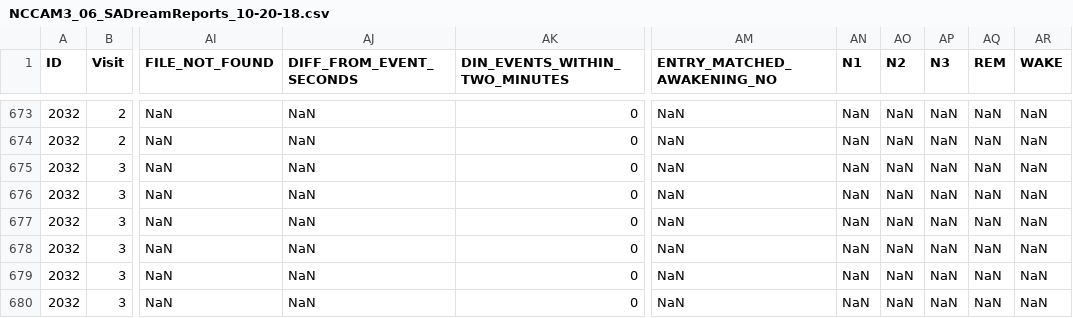
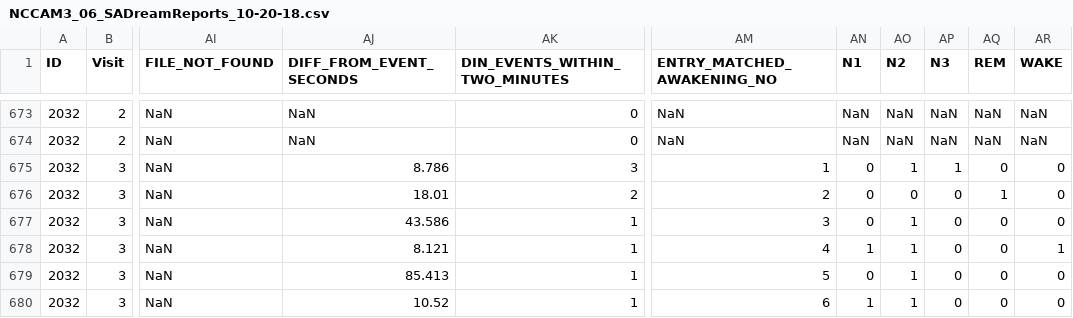
Before and after one commit to tvanasse/cleaning-sa, a CSV file: NCCAM3_06_SADreamReports_10-20-18.csv, drawn as a sheet; only a part is shown, gaps mark what is left out; the diff covers the shown part only; the diff names each change by its address in the sheet, - before the commit and + after, or states it on an @@ line.

```diff
--- a/NCCAM3_06_SADreamReports_10-20-18.csv
+++ b/NCCAM3_06_SADreamReports_10-20-18.csv
-AJ675 (DIFF_FROM_EVENT_SECONDS): NaN
+AJ675 (DIFF_FROM_EVENT_SECONDS): 8.786
-AK675 (DIN_EVENTS_WITHIN_TWO_MINUTES): 0
+AK675 (DIN_EVENTS_WITHIN_TWO_MINUTES): 3
-AM675 (ENTRY_MATCHED_AWAKENING_NO): NaN
+AM675 (ENTRY_MATCHED_AWAKENING_NO): 1
-AN675:AN677 (N1): NaN
+AN675:AN677 (N1): 0
-AO675 (N2): NaN
+AO675 (N2): 1
-AP675 (N3): NaN
+AP675 (N3): 1
-AQ675 (REM): NaN
+AQ675 (REM): 0
-AR675:AR677 (WAKE): NaN
+AR675:AR677 (WAKE): 0
-AJ676 (DIFF_FROM_EVENT_SECONDS): NaN
+AJ676 (DIFF_FROM_EVENT_SECONDS): 18.01
-AK676 (DIN_EVENTS_WITHIN_TWO_MINUTES): 0
+AK676 (DIN_EVENTS_WITHIN_TWO_MINUTES): 2
-AM676 (ENTRY_MATCHED_AWAKENING_NO): NaN
+AM676 (ENTRY_MATCHED_AWAKENING_NO): 2
-AO676 (N2): NaN
+AO676 (N2): 0
-AP676:AP680 (N3): NaN
+AP676:AP680 (N3): 0
-AQ676 (REM): NaN
+AQ676 (REM): 1
-AJ677 (DIFF_FROM_EVENT_SECONDS): NaN
+AJ677 (DIFF_FROM_EVENT_SECONDS): 43.586
-AK677:AK680 (DIN_EVENTS_WITHIN_TWO_MINUTES): 0
+AK677:AK680 (DIN_EVENTS_WITHIN_TWO_MINUTES): 1
-AM677 (ENTRY_MATCHED_AWAKENING_NO): NaN
+AM677 (ENTRY_MATCHED_AWAKENING_NO): 3
-AO677:AO680 (N2): NaN
+AO677:AO680 (N2): 1
-AQ677:AQ680 (REM): NaN
+AQ677:AQ680 (REM): 0
-AJ678 (DIFF_FROM_EVENT_SECONDS): NaN
+AJ678 (DIFF_FROM_EVENT_SECONDS): 8.121
-AM678 (ENTRY_MATCHED_AWAKENING_NO): NaN
+AM678 (ENTRY_MATCHED_AWAKENING_NO): 4
-AN678 (N1): NaN
+AN678 (N1): 1
-AR678 (WAKE): NaN
+AR678 (WAKE): 1
-AJ679 (DIFF_FROM_EVENT_SECONDS): NaN
+AJ679 (DIFF_FROM_EVENT_SECONDS): 85.413
-AM679 (ENTRY_MATCHED_AWAKENING_NO): NaN
+AM679 (ENTRY_MATCHED_AWAKENING_NO): 5
-AN679 (N1): NaN
+AN679 (N1): 0
-AR679:AR680 (WAKE): NaN
+AR679:AR680 (WAKE): 0
-AJ680 (DIFF_FROM_EVENT_SECONDS): NaN
+AJ680 (DIFF_FROM_EVENT_SECONDS): 10.52
-AM680 (ENTRY_MATCHED_AWAKENING_NO): NaN
+AM680 (ENTRY_MATCHED_AWAKENING_NO): 6
-AN680 (N1): NaN
+AN680 (N1): 1
```
Also changed, not shown: 48 edited cells elsewhere in this file, 2 other files.
